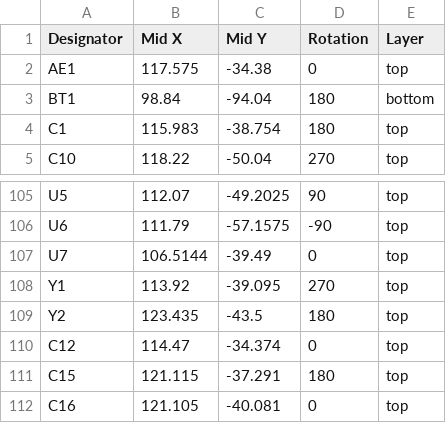
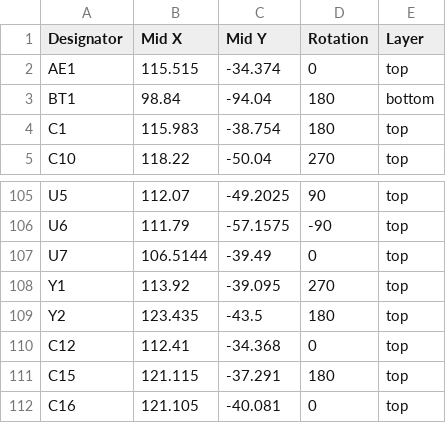
Before and after one commit to teapotlaboratories/plantpal, a CSV file: hardware/kicad/production/TeapotlabsPlantpal_CPL.csv, drawn as a sheet; only a part is shown, gaps mark what is left out.

Commit message:
update production for revision 2

```diff
--- a/hardware/kicad/production/TeapotlabsPlantpal_CPL.csv
+++ b/hardware/kicad/production/TeapotlabsPlantpal_CPL.csv
@@ -1,3 +1,3 @@
 Designator,Mid X,Mid Y,Rotation,Layer
-AE1,117.575,-34.38,0,top
+AE1,115.515,-34.374,0,top
 BT1,98.84,-94.04,180,bottom
@@ -109,3 +109,3 @@ Y1,113.92,-39.095,270,top
 Y2,123.435,-43.5,180,top
-C12,114.47,-34.374,0,top
+C12,112.41,-34.368,0,top
 C15,121.115,-37.291,180,top
```
Also changed, not shown: 2 other files.
